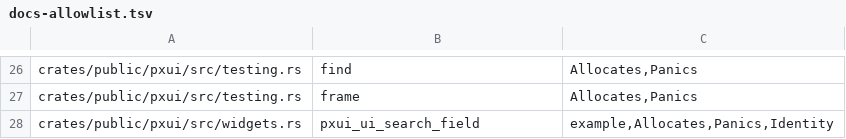
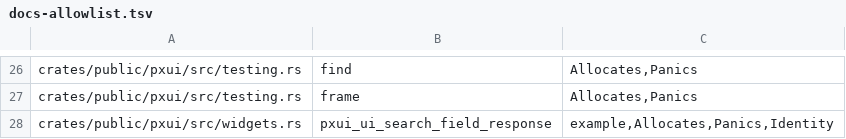
Before and after one commit to olegpustovit/pxui, a TSV file: tools/gate/docs-allowlist.tsv, drawn as a sheet; only a part is shown, gaps mark what is left out.

Commit message:
[U1c.5] Docs allowlist row follows pxui_ui_search_field_response
The dynamic wrapper's private declaration of the search field export is now the _response form (cd601902); its allowlist row
moves with it. Tier B: cargo t --all 983 pass; pxui --features static 237; doctests 470 dynamic / 453 static; pxui_gallery 17
(goldens unchanged); gates docs, abi-exports, abi-frozen, abi-compat pass.

```diff
--- a/tools/gate/docs-allowlist.tsv
+++ b/tools/gate/docs-allowlist.tsv
@@ -27,2 +27,2 @@ crates/public/pxui/src/testing.rs	find	Allocates,Panics
 crates/public/pxui/src/testing.rs	frame	Allocates,Panics
-crates/public/pxui/src/widgets.rs	pxui_ui_search_field	example,Allocates,Panics,Identity
+crates/public/pxui/src/widgets.rs	pxui_ui_search_field_response	example,Allocates,Panics,Identity
```
